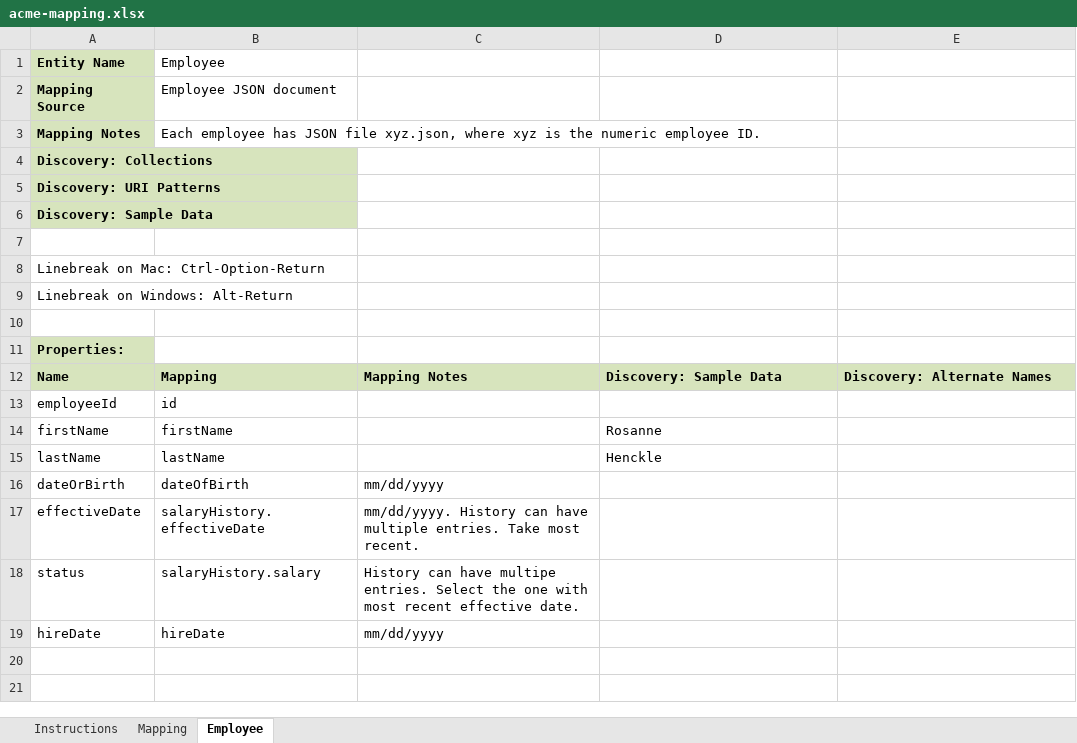
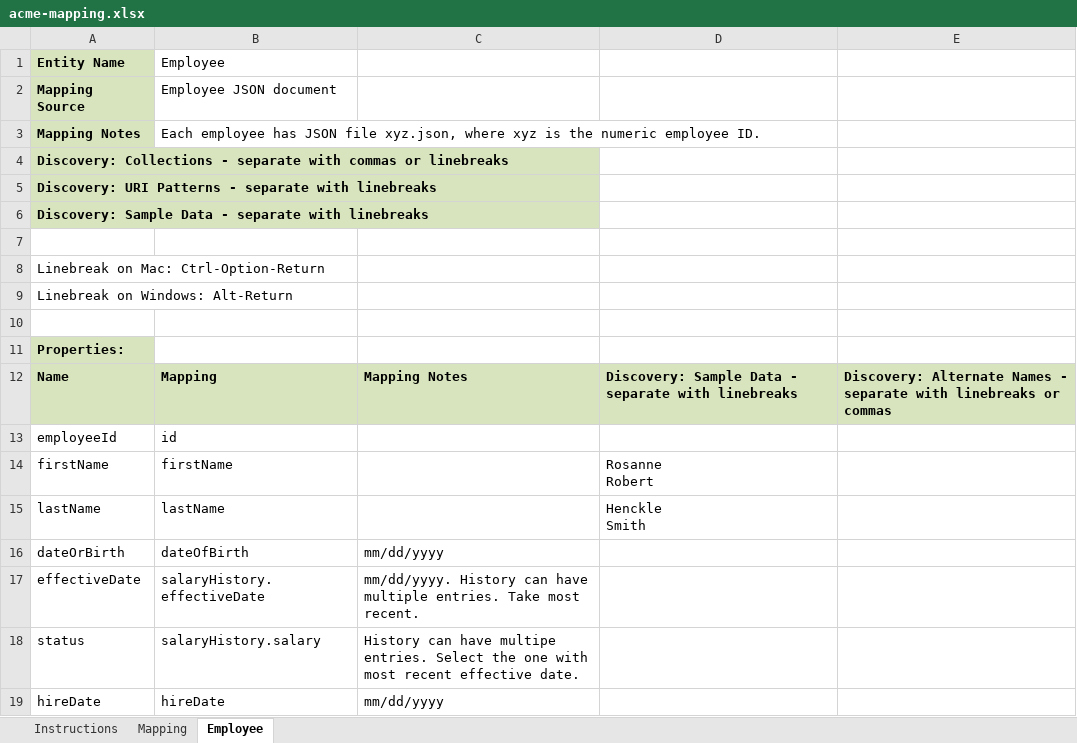
Before and after one commit to mhavey/marklogic, an Excel workbook: uml2es/examples/hr/data/mapping/acme-mapping.xlsx, sheet Employee, drawn as a sheet; values as stored, in another font and other column widths than the file's, no borders; ↵ is a line break in a cell; the diff names each change by its address in the sheet, - before the commit and + after, or states it on an @@ line.

Commit message:
excel mapping hints

```diff
--- a/uml2es/examples/hr/data/mapping/acme-mapping.xlsx (sheet Employee)
+++ b/uml2es/examples/hr/data/mapping/acme-mapping.xlsx (sheet Employee)
-A4 (Entity Name): Discovery: Collections
+A4 (Entity Name): Discovery: Collections - separate with commas or linebreaks
-A5 (Entity Name): Discovery: URI Patterns
+A5 (Entity Name): Discovery: URI Patterns - separate with linebreaks
-A6 (Entity Name): Discovery: Sample Data
+A6 (Entity Name): Discovery: Sample Data - separate with linebreaks
-D12: Discovery: Sample Data
+D12: Discovery: Sample Data - separate with linebreaks
-E12: Discovery: Alternate Names
+E12: Discovery: Alternate Names - separate with linebreaks or commas
-D14: Rosanne
+D14: Rosanne ↵ Robert
-D15: Henckle
+D15: Henckle ↵ Smith
```
Also changed, not shown: 1 other file.
